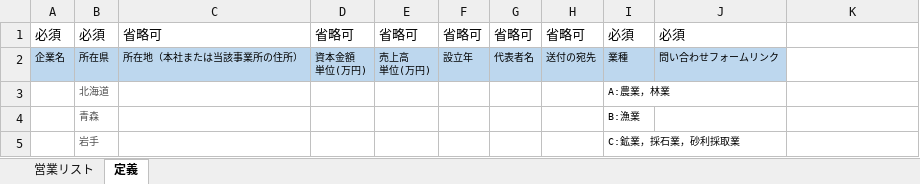
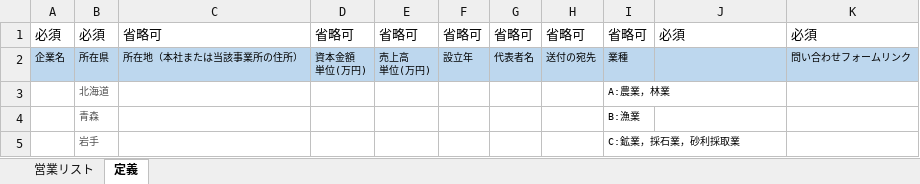
Before and after one commit to nishisho36/testsite, an Excel workbook: 営業リスト入力テンプレート.xlsx, sheet 定義, drawn as a sheet; only a part is shown; values as stored, in another font and other column widths than the file's, no borders; the diff names each change by its address in the sheet, - before the commit and + after, or states it on an @@ line.

```diff
--- a/営業リスト入力テンプレート.xlsx (sheet 定義)
+++ b/営業リスト入力テンプレート.xlsx (sheet 定義)
-I1: 必須
+I1: 省略可
-K1: (empty)
+K1: 必須
-J2: 問い合わせフォームリンク
+J2: (empty)
-K2: (empty)
+K2: 問い合わせフォームリンク
-K2 fill: none
+K2 fill: #BDD7EE
```
Also changed, not shown: sheet 営業リスト, formulas that keep their value.
